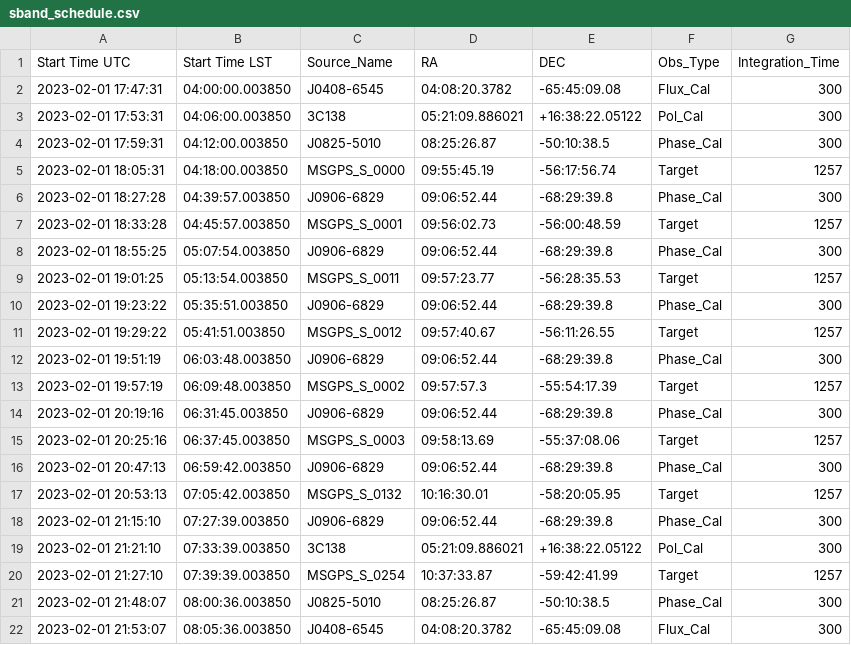
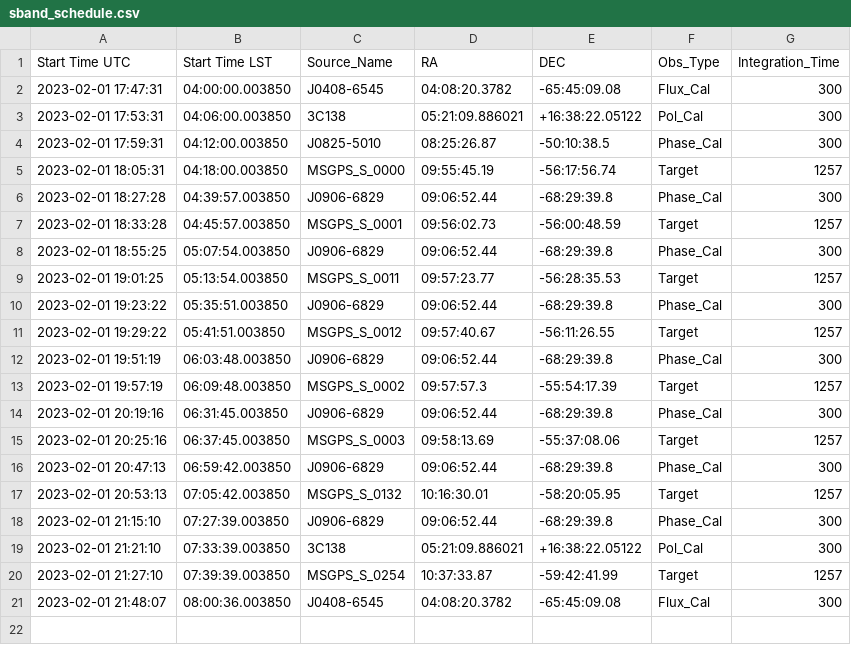
Before and after one commit to IsabellaRammala/uhf_scheduler, a CSV file: sband_schedule.csv, drawn as a sheet.

```diff
--- a/sband_schedule.csv
+++ b/sband_schedule.csv
@@ -20,3 +20,2 @@ Start Time UTC,Start Time LST,Source_Name,RA,DEC,Obs_Type,Integration_Time
 2023-02-01 21:27:10,07:39:39.003850,MSGPS_S_0254,10:37:33.87,-59:42:41.99,Target,1257
-2023-02-01 21:48:07,08:00:36.003850,J0825-5010,08:25:26.87,-50:10:38.5,Phase_Cal,300
-2023-02-01 21:53:07,08:05:36.003850,J0408-6545,04:08:20.3782,-65:45:09.08,Flux_Cal,300
+2023-02-01 21:48:07,08:00:36.003850,J0408-6545,04:08:20.3782,-65:45:09.08,Flux_Cal,300
```
Also changed, not shown: 1 other file.
